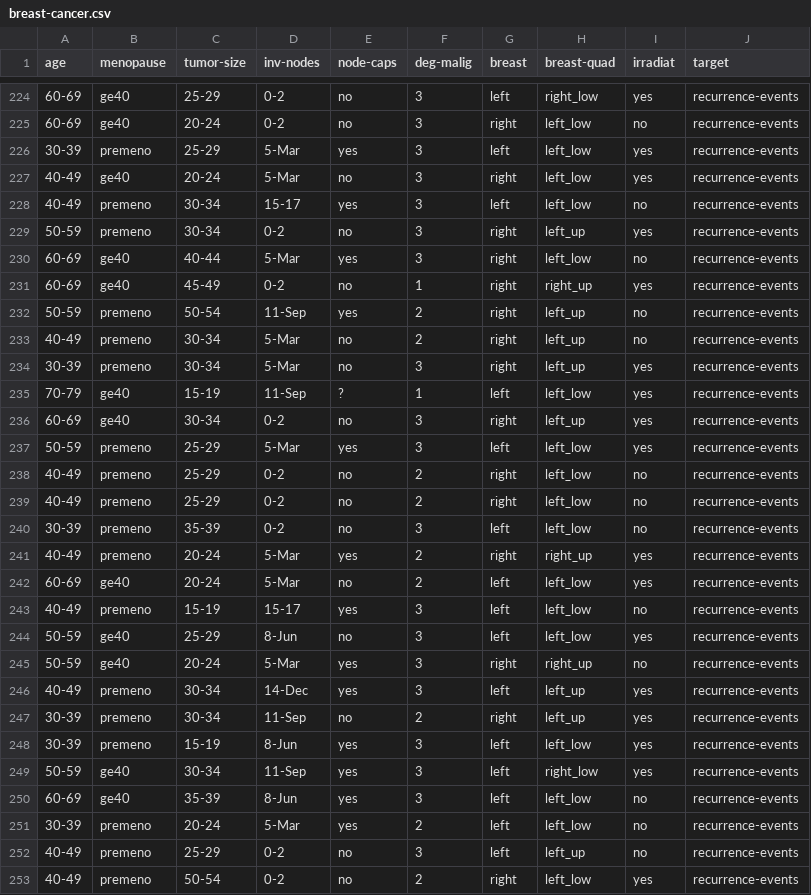
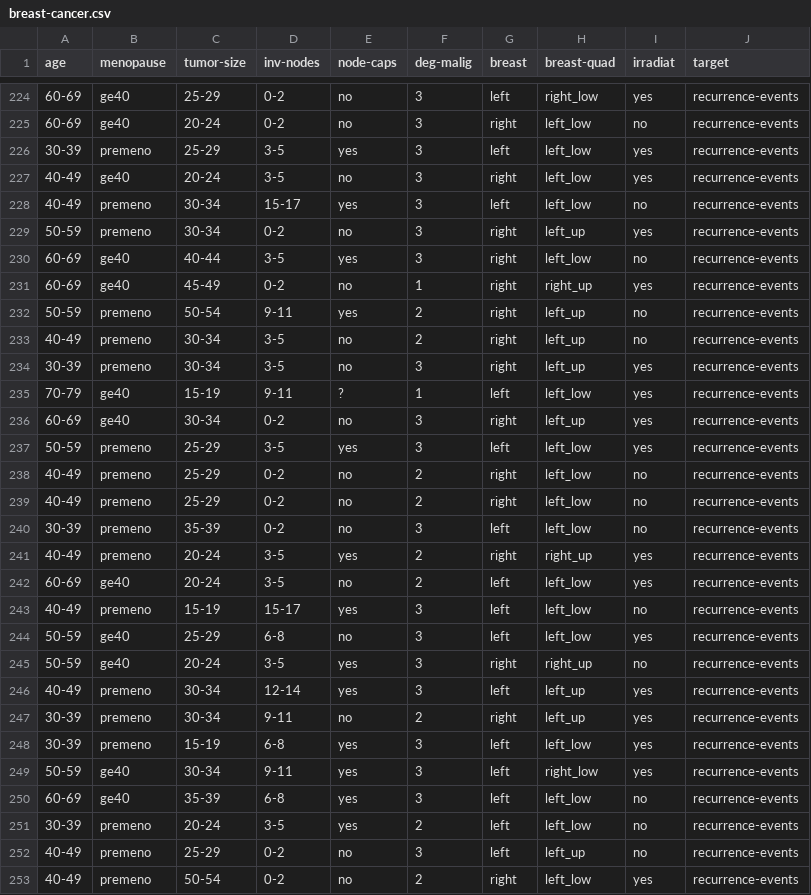
Before and after one commit to brandalston/MDT, a CSV file: Datasets/breast-cancer.csv, drawn as a sheet; only a part is shown, gaps mark what is left out; the diff covers the shown part only.

```diff
--- a/Datasets/breast-cancer.csv
+++ b/Datasets/breast-cancer.csv
@@ -225,14 +225,14 @@
 60-69,ge40,20-24,0-2,no,3,right,left_low,no,recurrence-events
-30-39,premeno,25-29,5-Mar,yes,3,left,left_low,yes,recurrence-events
-40-49,ge40,20-24,5-Mar,no,3,right,left_low,yes,recurrence-events
+30-39,premeno,25-29, 3-5,yes,3,left,left_low,yes,recurrence-events
+40-49,ge40,20-24, 3-5,no,3,right,left_low,yes,recurrence-events
 40-49,premeno,30-34,15-17,yes,3,left,left_low,no,recurrence-events
 50-59,premeno,30-34,0-2,no,3,right,left_up,yes,recurrence-events
-60-69,ge40,40-44,5-Mar,yes,3,right,left_low,no,recurrence-events
+60-69,ge40,40-44, 3-5,yes,3,right,left_low,no,recurrence-events
 60-69,ge40,45-49,0-2,no,1,right,right_up,yes,recurrence-events
-50-59,premeno,50-54,11-Sep,yes,2,right,left_up,no,recurrence-events
-40-49,premeno,30-34,5-Mar,no,2,right,left_up,no,recurrence-events
-30-39,premeno,30-34,5-Mar,no,3,right,left_up,yes,recurrence-events
-70-79,ge40,15-19,11-Sep,?,1,left,left_low,yes,recurrence-events
+50-59,premeno,50-54, 9-11,yes,2,right,left_up,no,recurrence-events
+40-49,premeno,30-34, 3-5,no,2,right,left_up,no,recurrence-events
+30-39,premeno,30-34, 3-5,no,3,right,left_up,yes,recurrence-events
+70-79,ge40,15-19, 9-11,?,1,left,left_low,yes,recurrence-events
 60-69,ge40,30-34,0-2,no,3,right,left_up,yes,recurrence-events
-50-59,premeno,25-29,5-Mar,yes,3,left,left_low,yes,recurrence-events
+50-59,premeno,25-29, 3-5,yes,3,left,left_low,yes,recurrence-events
 40-49,premeno,25-29,0-2,no,2,right,left_low,no,recurrence-events
@@ -240,13 +240,13 @@
 30-39,premeno,35-39,0-2,no,3,left,left_low,no,recurrence-events
-40-49,premeno,20-24,5-Mar,yes,2,right,right_up,yes,recurrence-events
-60-69,ge40,20-24,5-Mar,no,2,left,left_low,yes,recurrence-events
+40-49,premeno,20-24, 3-5,yes,2,right,right_up,yes,recurrence-events
+60-69,ge40,20-24, 3-5,no,2,left,left_low,yes,recurrence-events
 40-49,premeno,15-19,15-17,yes,3,left,left_low,no,recurrence-events
-50-59,ge40,25-29,8-Jun,no,3,left,left_low,yes,recurrence-events
-50-59,ge40,20-24,5-Mar,yes,3,right,right_up,no,recurrence-events
-40-49,premeno,30-34,14-Dec,yes,3,left,left_up,yes,recurrence-events
-30-39,premeno,30-34,11-Sep,no,2,right,left_up,yes,recurrence-events
-30-39,premeno,15-19,8-Jun,yes,3,left,left_low,yes,recurrence-events
-50-59,ge40,30-34,11-Sep,yes,3,left,right_low,yes,recurrence-events
-60-69,ge40,35-39,8-Jun,yes,3,left,left_low,no,recurrence-events
-30-39,premeno,20-24,5-Mar,yes,2,left,left_low,no,recurrence-events
+50-59,ge40,25-29, 6-8,no,3,left,left_low,yes,recurrence-events
+50-59,ge40,20-24, 3-5,yes,3,right,right_up,no,recurrence-events
+40-49,premeno,30-34, 12-14,yes,3,left,left_up,yes,recurrence-events
+30-39,premeno,30-34, 9-11,no,2,right,left_up,yes,recurrence-events
+30-39,premeno,15-19, 6-8,yes,3,left,left_low,yes,recurrence-events
+50-59,ge40,30-34, 9-11,yes,3,left,right_low,yes,recurrence-events
+60-69,ge40,35-39, 6-8,yes,3,left,left_low,no,recurrence-events
+30-39,premeno,20-24, 3-5,yes,2,left,left_low,no,recurrence-events
 40-49,premeno,25-29,0-2,no,3,left,left_up,no,recurrence-events
```
Also changed, not shown: 80 edited cells elsewhere in this file, Datasets/blood_transfusion.csv, results_files/testing.csv, 19 other files.
